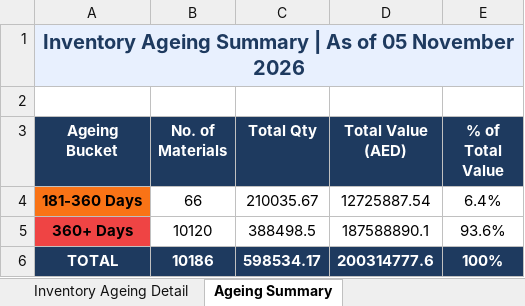
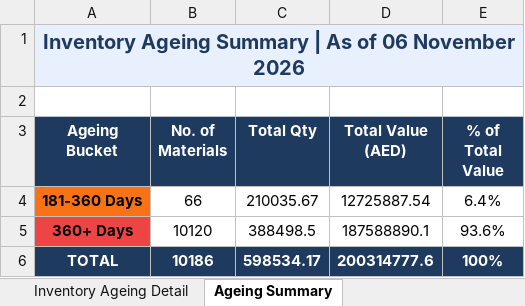
Before and after one commit to uplabdh13-lgtm/sap-dashboards, an Excel workbook: inventory_ageing_report.xlsx, sheet Ageing Summary, drawn as a sheet; values as stored, in another font and other column widths than the file's, no borders; charts and pictures not drawn; the diff names each change by its address in the sheet, - before the commit and + after, or states it on an @@ line.

```diff
--- a/inventory_ageing_report.xlsx (sheet Ageing Summary)
+++ b/inventory_ageing_report.xlsx (sheet Ageing Summary)
-A1 (Ageing Bucket): …As of 05 November 2026
+A1 (Ageing Bucket): …As of 06 November 2026
```
Also changed, not shown: sheet Inventory Ageing Detail, 1 other file.
